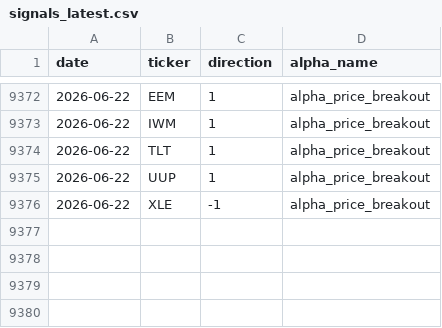
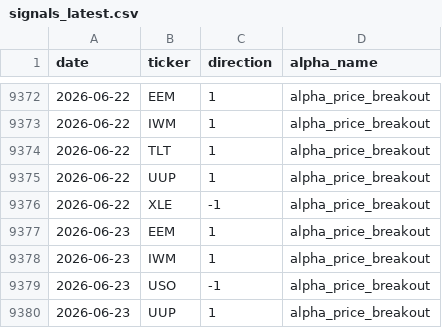
Before and after one commit to nikolas-joyce/alpha-price-breakout, a CSV file: outputs/signals_latest.csv, drawn as a sheet; only a part is shown, gaps mark what is left out; the diff names each change by its address in the sheet, - before the commit and + after, or states it on an @@ line.

```diff
--- a/outputs/signals_latest.csv
+++ b/outputs/signals_latest.csv
+row 9377: 2026-06-23 | EEM | 1 | alpha_price_breakout
+row 9378: 2026-06-23 | IWM | 1 | alpha_price_breakout
+row 9379: 2026-06-23 | USO | -1 | alpha_price_breakout
+row 9380: 2026-06-23 | UUP | 1 | alpha_price_breakout
```
